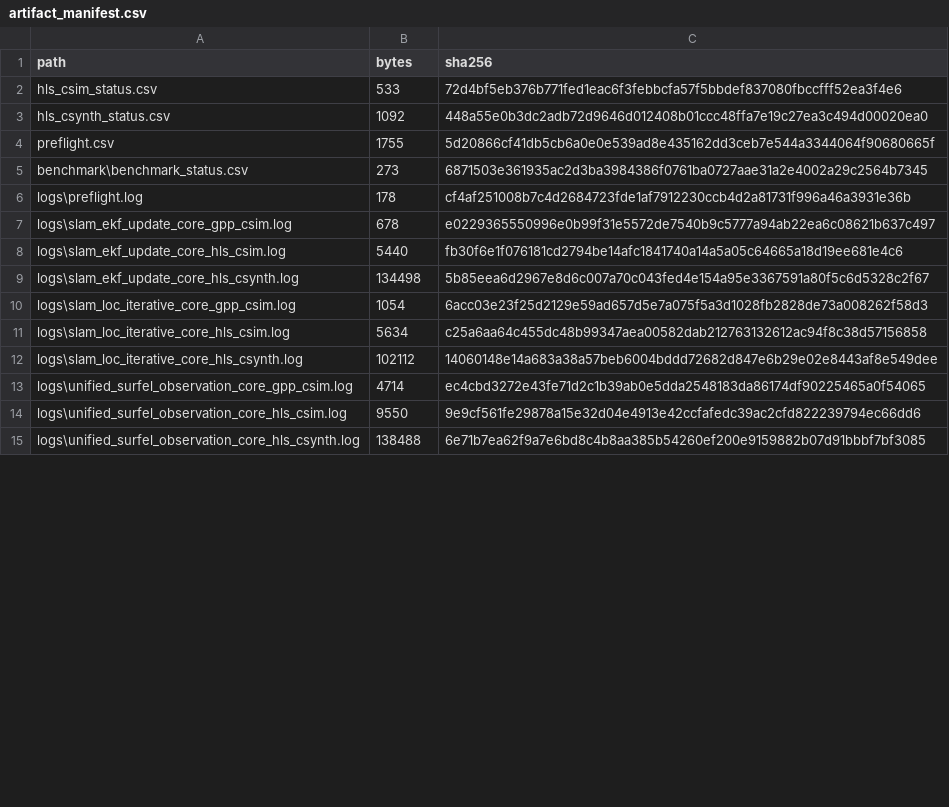
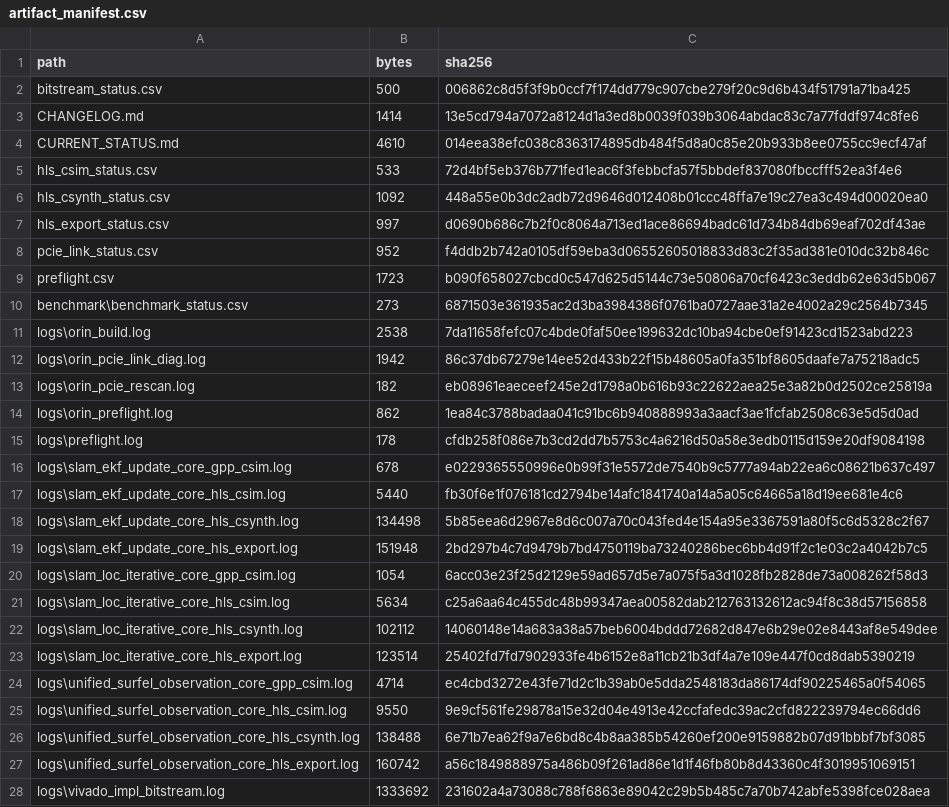
Before and after one commit to cgwmyqc/lightning-lm-acc, a CSV file: reports/nma/r0/artifact_manifest.csv, drawn as a sheet; only a part is shown; the diff covers the shown part only.

Commit message:
complete R0 rebaseline and isolate PCIe x4 failure

```diff
--- a/reports/nma/r0/artifact_manifest.csv
+++ b/reports/nma/r0/artifact_manifest.csv
@@ -1,7 +1,16 @@
 "path","bytes","sha256"
+"bitstream_status.csv","500","006862c8d5f3f9b0ccf7f174dd779c907cbe279f20c9d6b434f51791a71ba425"
+"CHANGELOG.md","1414","13e5cd794a7072a8124d1a3ed8b0039f039b3064abdac83c7a77fddf974c8fe6"
+"CURRENT_STATUS.md","4610","014eea38efc038c8363174895db484f5d8a0c85e20b933b8ee0755cc9ecf47af"
 "hls_csim_status.csv","533","72d4bf5eb376b771fed1eac6f3febbcfa57f5bbdef837080fbccfff52ea3f4e6"
 "hls_csynth_status.csv","1092","448a55e0b3dc2adb72d9646d012408b01ccc48ffa7e19c27ea3c494d00020ea0"
-"preflight.csv","1755","5d20866cf41db5cb6a0e0e539ad8e435162dd3ceb7e544a3344064f90680665f"
+"hls_export_status.csv","997","d0690b686c7b2f0c8064a713ed1ace86694badc61d734b84db69eaf702df43ae"
+"pcie_link_status.csv","952","f4ddb2b742a0105df59eba3d06552605018833d83c2f35ad381e010dc32b846c"
+"preflight.csv","1723","b090f658027cbcd0c547d625d5144c73e50806a70cf6423c3eddb62e63d5b067"
 "benchmark\benchmark_status.csv","273","6871503e361935ac2d3ba3984386f0761ba0727aae31a2e4002a29c2564b7345"
-"logs\preflight.log","178","cf4af251008b7c4d2684723fde1af7912230ccb4d2a81731f996a46a3931e36b"
+"logs\orin_build.log","2538","7da11658fefc07c4bde0faf50ee199632dc10ba94cbe0ef91423cd1523abd223"
+"logs\orin_pcie_link_diag.log","1942","86c37db67279e14ee52d433b22f15b48605a0fa351bf8605daafe7a75218adc5"
+"logs\orin_pcie_rescan.log","182","eb08961eaeceef245e2d1798a0b616b93c22622aea25e3a82b0d2502ce25819a"
+"logs\orin_preflight.log","862","1ea84c3788badaa041c91bc6b940888993a3aacf3ae1fcfab2508c63e5d5d0ad"
+"logs\preflight.log","178","cfdb258f086e7b3cd2dd7b5753c4a6216d50a58e3edb0115d159e20df9084198"
 "logs\slam_ekf_update_core_gpp_csim.log","678","e0229365550996e0b99f31e5572de7540b9c5777a94ab22ea6c08621b637c497"
@@ -9,2 +18,3 @@
 "logs\slam_ekf_update_core_hls_csynth.log","134498","5b85eea6d2967e8d6c007a70c043fed4e154a95e3367591a80f5c6d5328c2f67"
+"logs\slam_ekf_update_core_hls_export.log","151948","2bd297b4c7d9479b7bd4750119ba73240286bec6bb4d91f2c1e03c2a4042b7c5"
 "logs\slam_loc_iterative_core_gpp_csim.log","1054","6acc03e23f25d2129e59ad657d5e7a075f5a3d1028fb2828de73a008262f58d3"
@@ -12,2 +22,3 @@
 "logs\slam_loc_iterative_core_hls_csynth.log","102112","14060148e14a683a38a57beb6004bddd72682d847e6b29e02e8443af8e549dee"
+"logs\slam_loc_iterative_core_hls_export.log","123514","25402fd7fd7902933fe4b6152e8a11cb21b3df4a7e109e447f0cd8dab5390219"
 "logs\unified_surfel_observation_core_gpp_csim.log","4714","ec4cbd3272e43fe71d2c1b39ab0e5dda2548183da86174df90225465a0f54065"
@@ -15 +26,3 @@
 "logs\unified_surfel_observation_core_hls_csynth.log","138488","6e71b7ea62f9a7e6bd8c4b8aa385b54260ef200e9159882b07d91bbbf7bf3085"
+"logs\unified_surfel_observation_core_hls_export.log","160742","a56c1849888975a486b09f261ad86e1d1f46fb80b8d43360c4f3019951069151"
+"logs\vivado_impl_bitstream.log","1333692","231602a4a73088c788f6863e89042c29b5b485c7a70b742abfe5398fce028aea"
```
Also changed, not shown: 1 added row and 12 edited cells elsewhere in this file, reports/nma/r0/preflight.csv, 53 other files.
